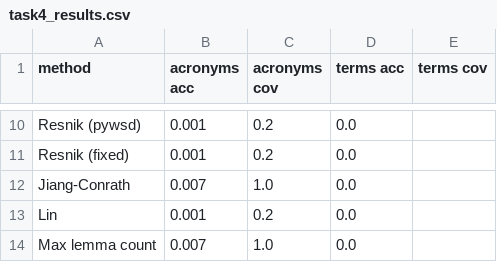
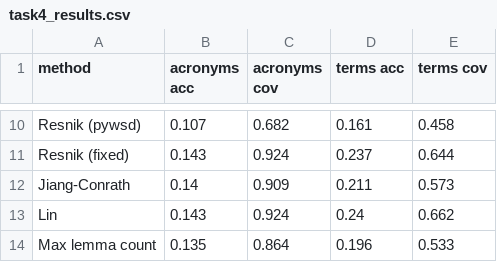
Before and after one commit to pygiopoli/nlp_project_26, a CSV file: scripts/full_dataset/results/task4_results.csv, drawn as a sheet; only a part is shown, gaps mark what is left out; the diff covers the shown part only; the diff names each change by its address in the sheet, - before the commit and + after, or states it on an @@ line.

Commit message:
committing all dataset results

```diff
--- a/scripts/full_dataset/results/task4_results.csv
+++ b/scripts/full_dataset/results/task4_results.csv
-B10 (acronyms acc): 0.001
+B10 (acronyms acc): 0.107
-C10 (acronyms cov): 0.2
+C10 (acronyms cov): 0.682
-D10 (terms acc): 0.0
+D10 (terms acc): 0.161
-E10 (terms cov): (empty)
+E10 (terms cov): 0.458
-B11 (acronyms acc): 0.001
+B11 (acronyms acc): 0.143
-C11 (acronyms cov): 0.2
+C11 (acronyms cov): 0.924
-D11 (terms acc): 0.0
+D11 (terms acc): 0.237
-E11 (terms cov): (empty)
+E11 (terms cov): 0.644
-B12 (acronyms acc): 0.007
+B12 (acronyms acc): 0.14
-C12 (acronyms cov): 1.0
+C12 (acronyms cov): 0.909
-D12 (terms acc): 0.0
+D12 (terms acc): 0.211
-E12 (terms cov): (empty)
+E12 (terms cov): 0.573
-B13 (acronyms acc): 0.001
+B13 (acronyms acc): 0.143
-C13 (acronyms cov): 0.2
+C13 (acronyms cov): 0.924
-D13 (terms acc): 0.0
+D13 (terms acc): 0.24
-E13 (terms cov): (empty)
+E13 (terms cov): 0.662
-B14 (acronyms acc): 0.007
+B14 (acronyms acc): 0.135
-C14 (acronyms cov): 1.0
+C14 (acronyms cov): 0.864
-D14 (terms acc): 0.0
+D14 (terms acc): 0.196
-E14 (terms cov): (empty)
+E14 (terms cov): 0.533
```
Also changed, not shown: 32 edited cells elsewhere in this file, 6 other files.
